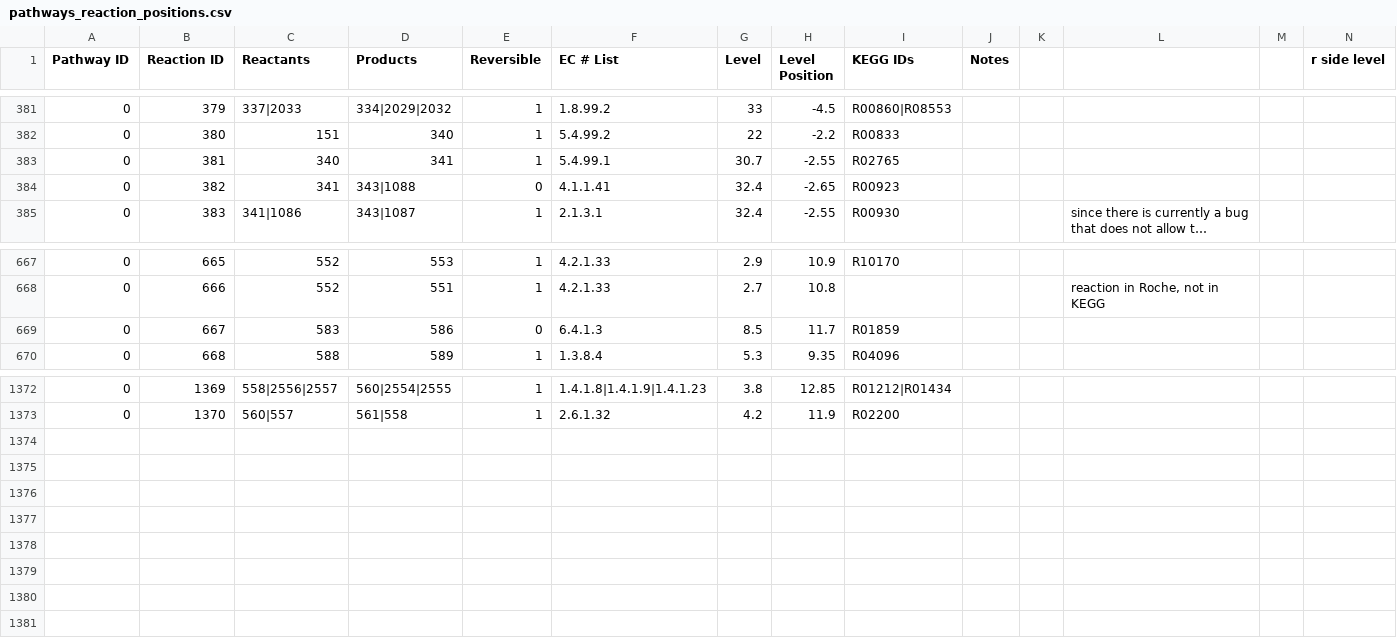
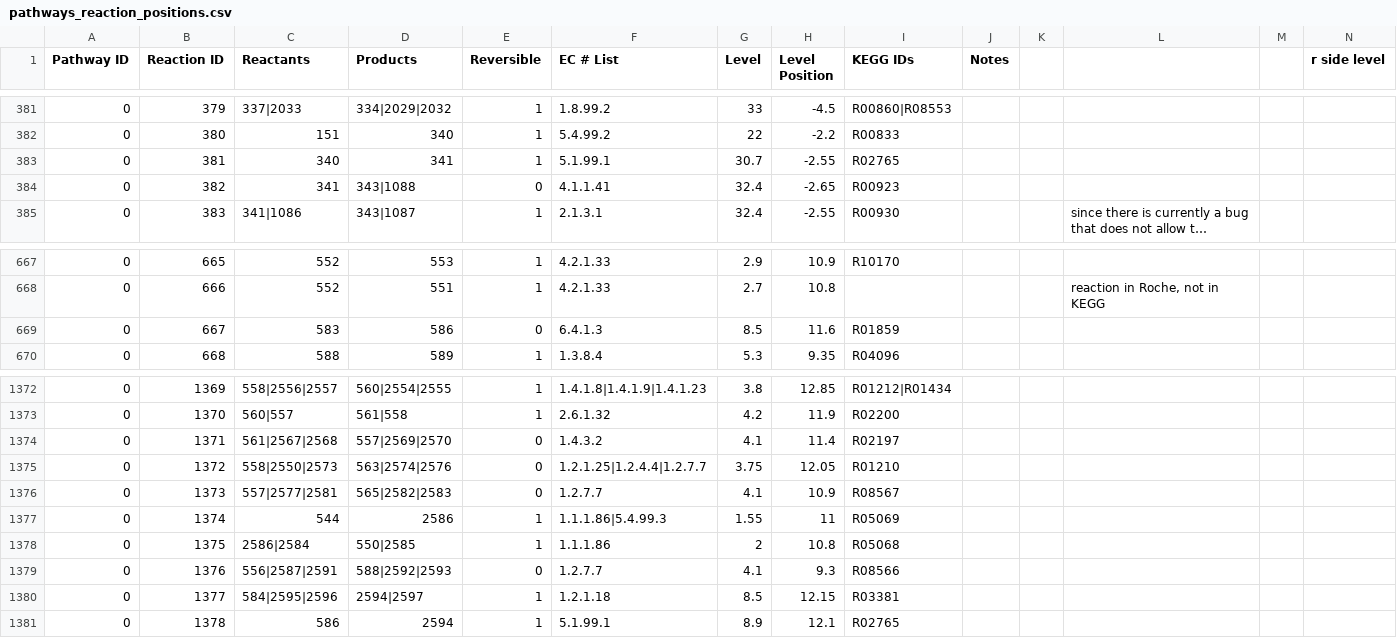
Before and after one commit to jimkell/mostSandbox, a CSV file: etc/visualization/pathways_reaction_positions.csv, drawn as a sheet; only a part is shown, gaps mark what is left out; long unchanged cells end in …; rows hold the shown columns only; the diff covers the shown part only; the diff names each change by its address in the sheet, - before the commit and + after, or states it on an @@ line.

```diff
--- a/etc/visualization/pathways_reaction_positions.csv
+++ b/etc/visualization/pathways_reaction_positions.csv
-F383 (EC # List): 5.4.99.1
+F383 (EC # List): 5.1.99.1
-H669 (Level Position): 11.7
+H669 (Level Position): 11.6
+row 1374: 0 | 1371 | 561|2567|2568 | 557|2569|2570 | 0 | 1.4.3.2 | 4.1 | 11.4 | R02197
+row 1375: 0 | 1372 | 558|2550|2573 | 563|2574|2576 | 0 | 1.2.1.25|1.2.4.4|1.2.7.7 | 3.75 | 12.05 | R01210
+row 1376: 0 | 1373 | 557|2577|2581 | 565|2582|2583 | 0 | 1.2.7.7 | 4.1 | 10.9 | R08567
+row 1377: 0 | 1374 | 544 | 2586 | 1 | 1.1.1.86|5.4.99.3 | 1.55 | 11 | R05069
+row 1378: 0 | 1375 | 2586|2584 | 550|2585 | 1 | 1.1.1.86 | 2 | 10.8 | R05068
+row 1379: 0 | 1376 | 556|2587|2591 | 588|2592|2593 | 0 | 1.2.7.7 | 4.1 | 9.3 | R08566
+row 1380: 0 | 1377 | 584|2595|2596 | 2594|2597 | 1 | 1.2.1.18 | 8.5 | 12.15 | R03381
+row 1381: 0 | 1378 | 586 | 2594 | 1 | 5.1.99.1 | 8.9 | 12.1 | R02765
```
Also changed, not shown: 37 edited cells elsewhere in this file, etc/visualization/pathway_metabolite_positions.csv, 1 other file.
